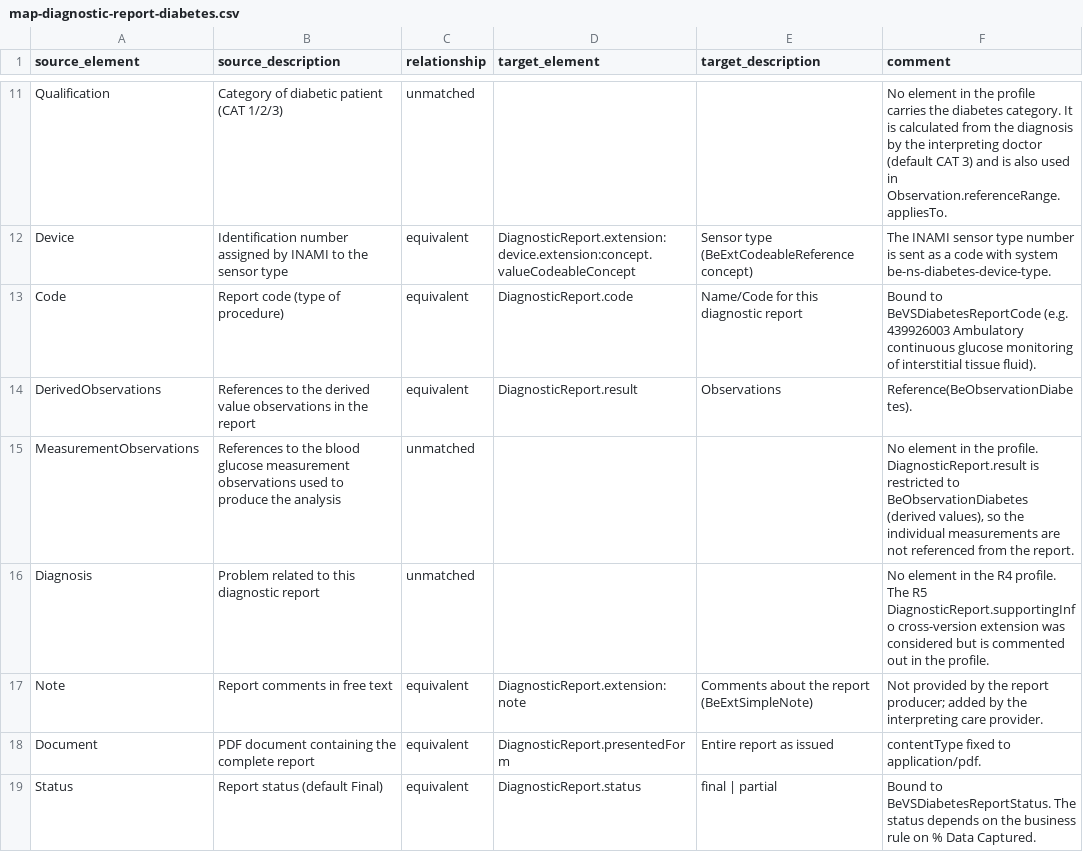
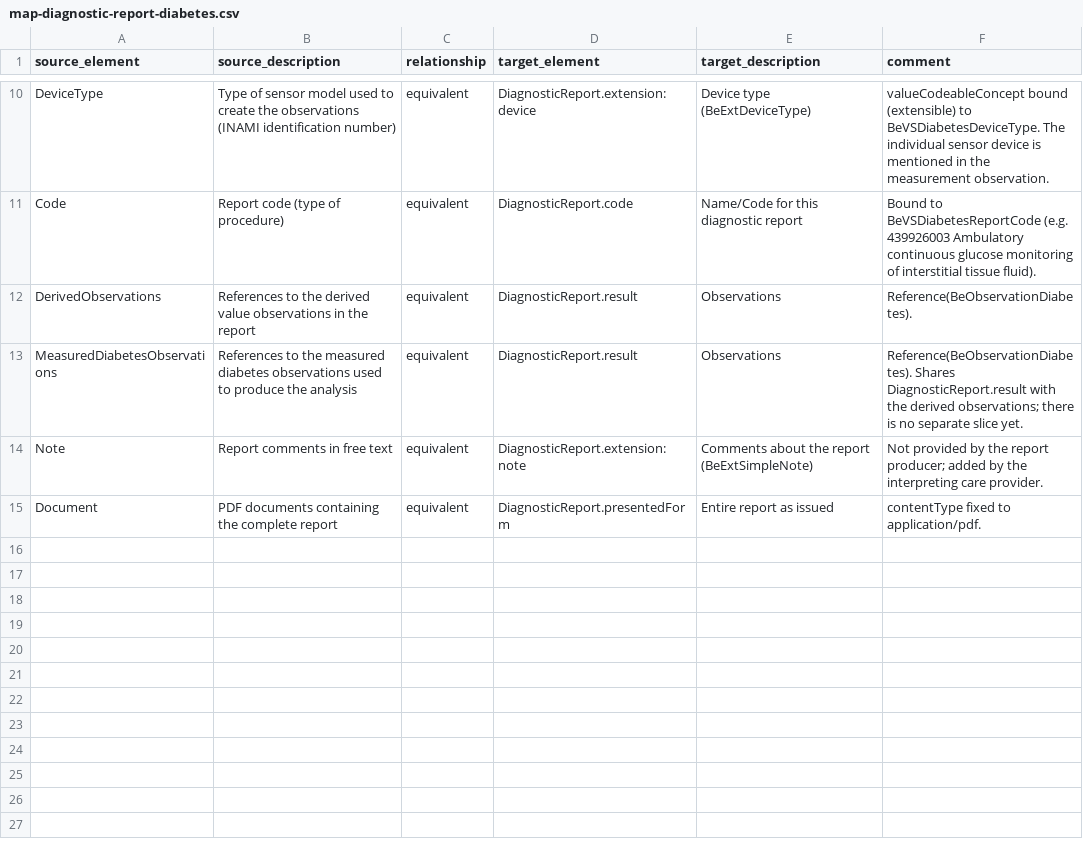
Before and after one commit to hl7-be/glucose-monitoring, a CSV file: input/maps-source/map-diagnostic-report-diabetes.csv, drawn as a sheet; only a part is shown, gaps mark what is left out; removed rows and columns are numbered as before the commit, all else as after; the diff covers the shown part only; the diff names each change by its address in the sheet, - before the commit and + after, or states it on an @@ line.

Commit message:
Update diagnostic report map for the revised logical model
Remove UniqueIdentifierNational, Performer, Qualification and Diagnosis.
Map DeviceType to extension:device (BeExtDeviceType) and
MeasuredDiabetesObservations to result. Update descriptions and
comments for the business documentation.

```diff
--- a/input/maps-source/map-diagnostic-report-diabetes.csv
+++ b/input/maps-source/map-diagnostic-report-diabetes.csv
-row 11: Qualification | Category of diabetic patient (CAT 1/2/3) | unmatched |  |  | No element in the profile carries the diabetes category. It is calculated from the diagnosis by the interpreting doctor (default CAT 3) and is also used in Observation.referenceRange.appliesTo.
-row 12: Device | Identification number assigned by INAMI to the sensor type | equivalent | DiagnosticReport.extension:device.extension:concept.valueCodeableConcept | Sensor type (BeExtCodeableReference concept) | The INAMI sensor type number is sent as a code with system be-ns-diabetes-device-type.
+row 10: DeviceType | Type of sensor model used to create the observations (INAMI identification number) | equivalent | DiagnosticReport.extension:device | Device type (BeExtDeviceType) | valueCodeableConcept bound (extensible) to BeVSDiabetesDeviceType. The individual sensor device is mentioned in the measurement observation.
-row 15: MeasurementObservations | References to the blood glucose measurement observations used to produce the analysis | unmatched |  |  | No element in the profile. DiagnosticReport.result is restricted to BeObservationDiabetes (derived values), so the individual measurements are not referenced from the report.
-row 16: Diagnosis | Problem related to this diagnostic report | unmatched |  |  | No element in the R4 profile. The R5 DiagnosticReport.supportingInfo cross-version extension was considered but is commented out in the profile.
+row 13: MeasuredDiabetesObservations | References to the measured diabetes observations used to produce the analysis | equivalent | DiagnosticReport.result | Observations | Reference(BeObservationDiabetes). Shares DiagnosticReport.result with the derived observations; there is no separate slice yet.
-B15 (source_description): PDF document containing the complete report
+B15 (source_description): PDF documents containing the complete report
-row 19: Status | Report status (default Final) | equivalent | DiagnosticReport.status | final | partial | Bound to BeVSDiabetesReportStatus. The status depends on the business rule on % Data Captured.
```
Also changed, not shown: 1 added row, 2 removed rows and 9 edited cells elsewhere in this file, 1 other file.
